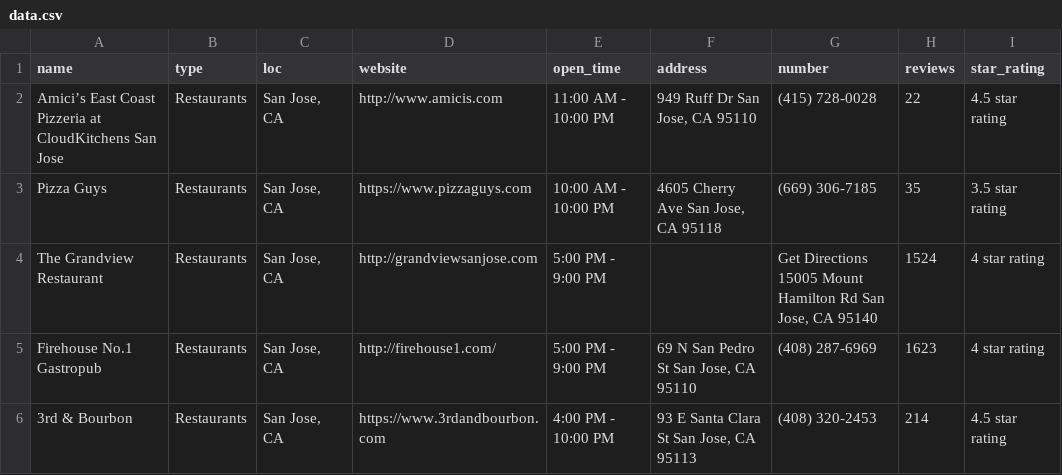
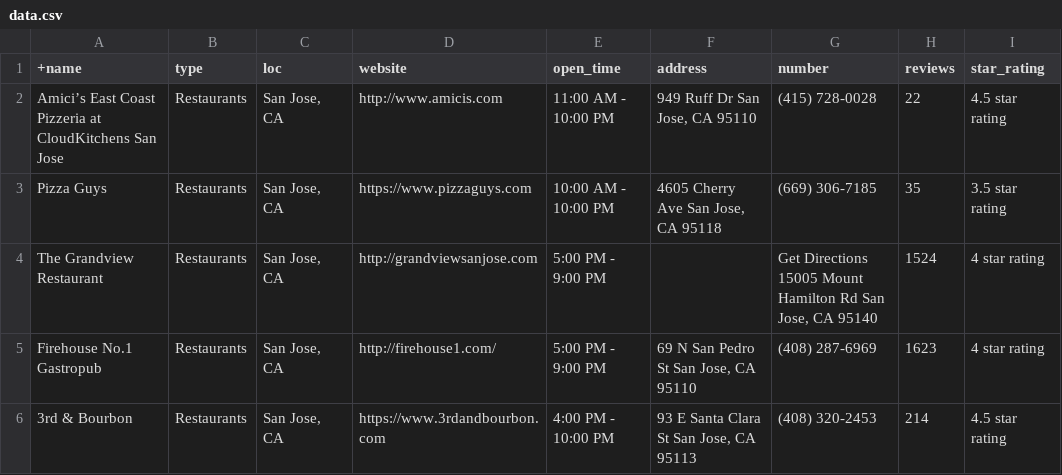
Before and after one commit to edwar-d/FBLA_2021-2022_CAP, a CSV file: data.csv, drawn as a sheet; only a part is shown.

```diff
--- a/data.csv
+++ b/data.csv
@@ -1,2 +1,2 @@
-name,type,loc,website,open_time,address,number,reviews,star_rating
++name,type,loc,website,open_time,address,number,reviews,star_rating
 Amici’s East Coast Pizzeria at CloudKitchens San Jose,Restaurants,"San Jose, CA",http://www.amicis.com,11:00 AM - 10:00 PM,"949 Ruff Dr San Jose, CA 95110",(415) 728-0028,22,4.5 star rating
```
Also changed, not shown: 4 other files.
